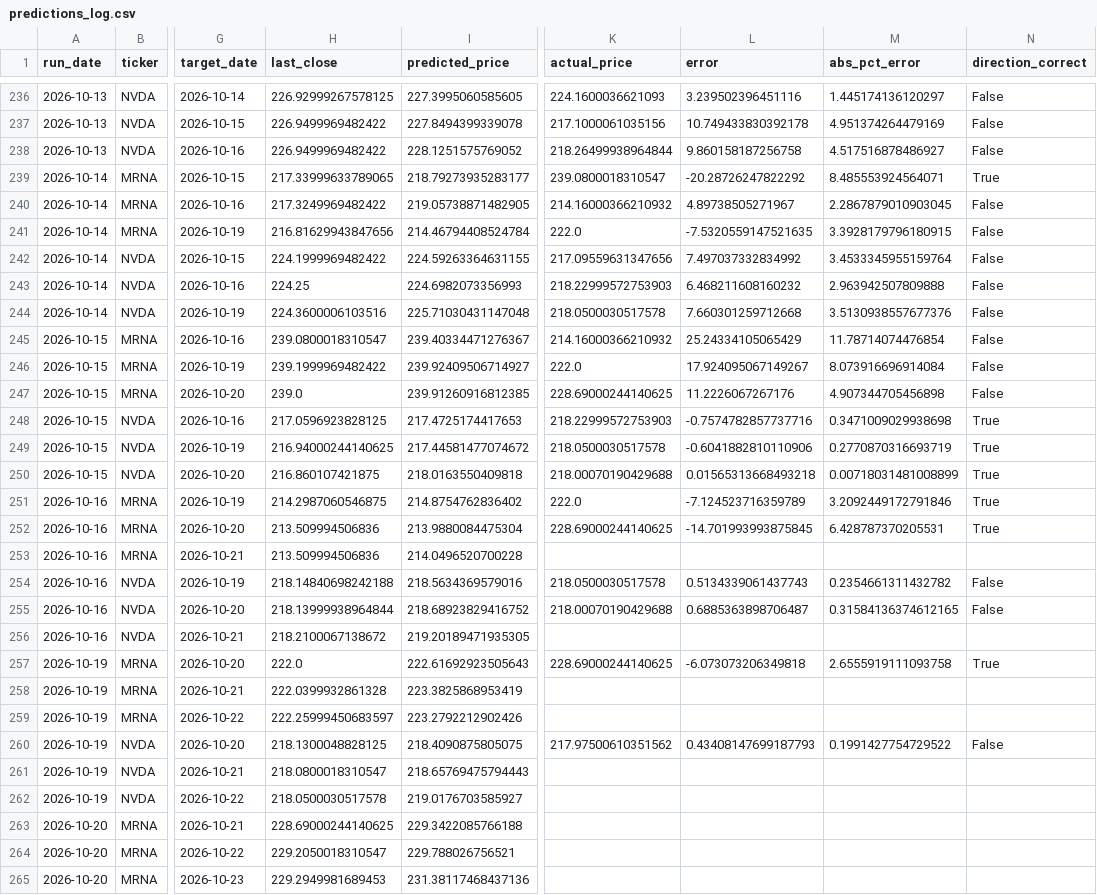
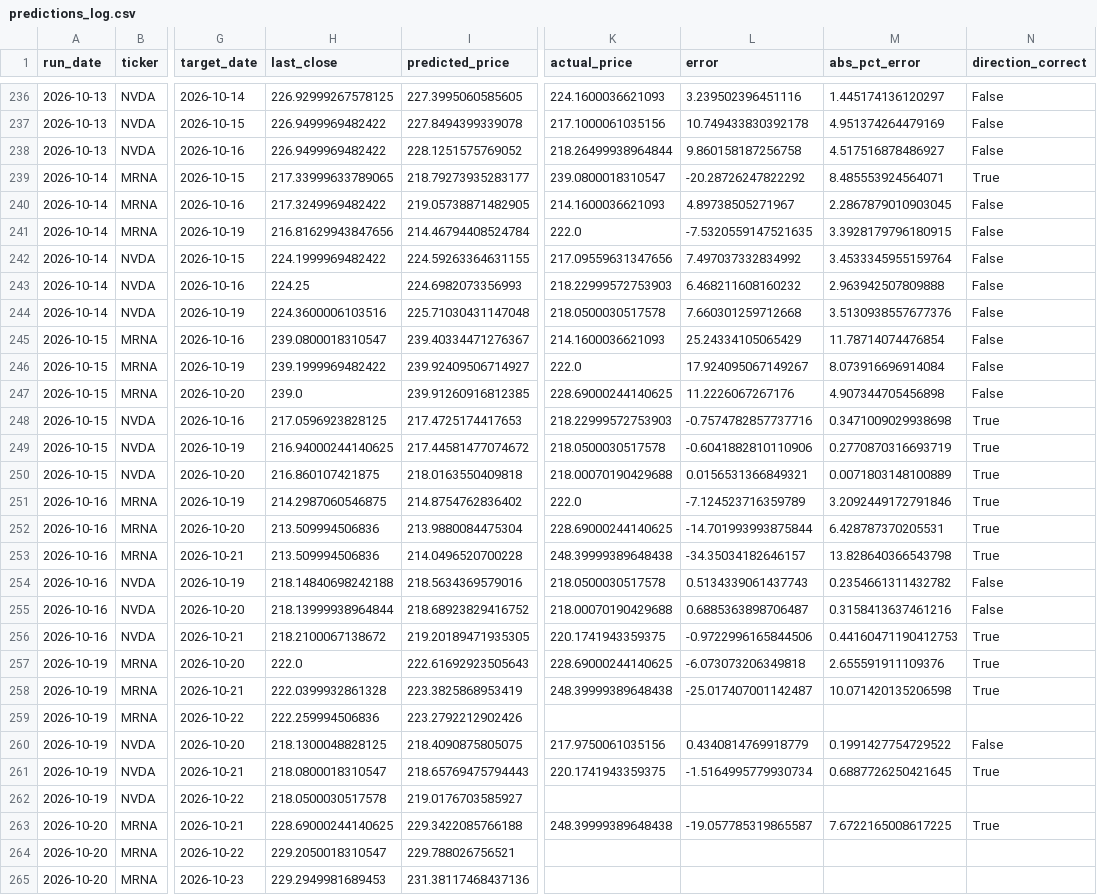
Before and after one commit to kandokmaithong8/stock-toolkit, a CSV file: predictions_log.csv, drawn as a sheet; only a part is shown, gaps mark what is left out; the diff covers the shown part only; the diff names each change by its address in the sheet, - before the commit and + after, or states it on an @@ line.

```diff
--- a/predictions_log.csv
+++ b/predictions_log.csv
-K240 (actual_price): 214.16000366210932
+K240 (actual_price): 214.1600036621093
-K245 (actual_price): 214.16000366210932
+K245 (actual_price): 214.1600036621093
-L250 (error): 0.01565313668493218
+L250 (error): 0.0156531366849321
-M250 (abs_pct_error): 0.00718031481008899
+M250 (abs_pct_error): 0.0071803148100889
-L252 (error): -14.701993993875845
+L252 (error): -14.701993993875844
-K253 (actual_price): (empty)
+K253 (actual_price): 248.39999389648438
-L253 (error): (empty)
+L253 (error): -34.35034182646157
-M253 (abs_pct_error): (empty)
+M253 (abs_pct_error): 13.828640366543798
-N253 (direction_correct): (empty)
+N253 (direction_correct): True
-M255 (abs_pct_error): 0.31584136374612165
+M255 (abs_pct_error): 0.3158413637461216
-K256 (actual_price): (empty)
+K256 (actual_price): 220.1741943359375
-L256 (error): (empty)
+L256 (error): -0.9722996165844506
-M256 (abs_pct_error): (empty)
+M256 (abs_pct_error): 0.44160471190412753
-N256 (direction_correct): (empty)
+N256 (direction_correct): True
-M257 (abs_pct_error): 2.6555919111093758
+M257 (abs_pct_error): 2.655591911109376
-K258 (actual_price): (empty)
+K258 (actual_price): 248.39999389648438
-L258 (error): (empty)
+L258 (error): -25.017407001142487
-M258 (abs_pct_error): (empty)
+M258 (abs_pct_error): 10.071420135206598
-N258 (direction_correct): (empty)
+N258 (direction_correct): True
-H259 (last_close): 222.25999450683597
+H259 (last_close): 222.259994506836
-K260 (actual_price): 217.97500610351562
+K260 (actual_price): 217.9750061035156
-L260 (error): 0.43408147699187793
+L260 (error): 0.4340814769918779
-K261 (actual_price): (empty)
+K261 (actual_price): 220.1741943359375
-L261 (error): (empty)
+L261 (error): -1.5164995779930734
-M261 (abs_pct_error): (empty)
+M261 (abs_pct_error): 0.6887726250421645
-N261 (direction_correct): (empty)
+N261 (direction_correct): True
-K263 (actual_price): (empty)
+K263 (actual_price): 248.39999389648438
-L263 (error): (empty)
+L263 (error): -19.057785319865587
-M263 (abs_pct_error): (empty)
+M263 (abs_pct_error): 7.6722165008617225
-N263 (direction_correct): (empty)
+N263 (direction_correct): True
```
Also changed, not shown: 6 added rows and 9 edited cells elsewhere in this file.
